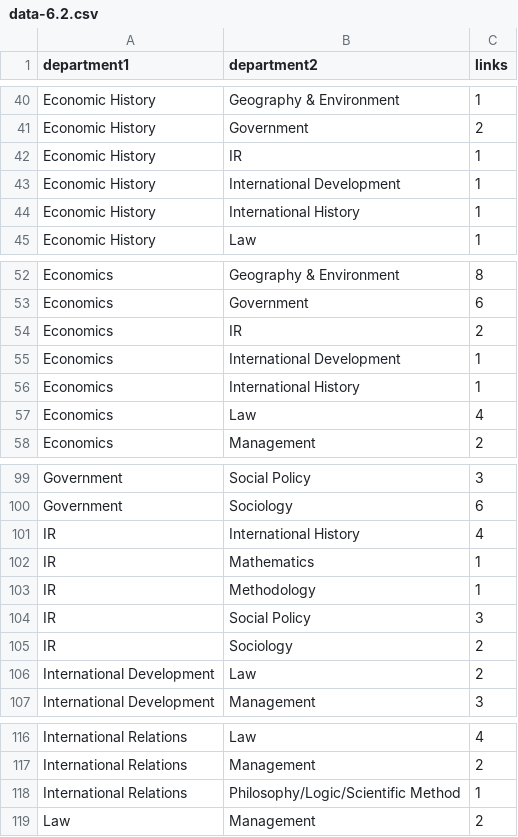
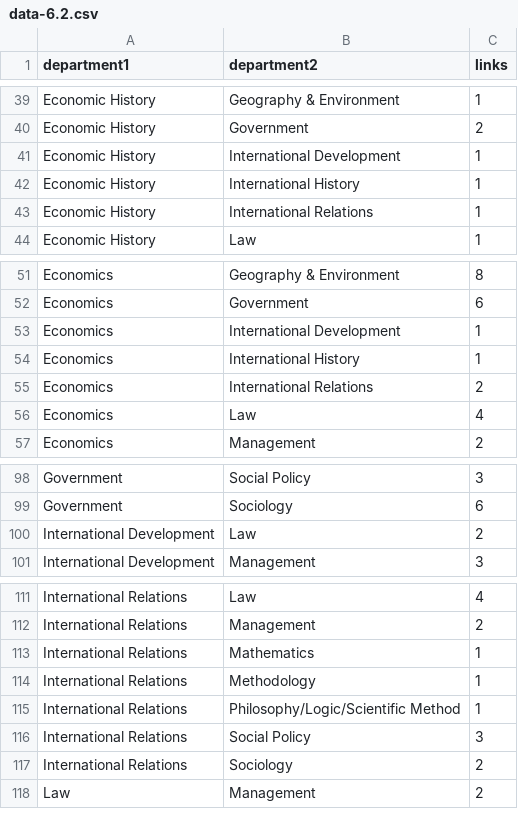
Before and after one commit to christopheryork/lse-crossdepartment, a CSV file: viz/data-6.2.csv, drawn as a sheet; only a part is shown, gaps mark what is left out; the diff covers the shown part only.

Commit message:
IR -> International Relations

```diff
--- a/viz/data-6.2.csv
+++ b/viz/data-6.2.csv
@@ -41,5 +40,5 @@ Economic History,Geography & Environment,1
 Economic History,Government,2
-Economic History,IR,1
 Economic History,International Development,1
 Economic History,International History,1
+Economic History,International Relations,1
 Economic History,Law,1
@@ -53,5 +52,5 @@ Economics,Geography & Environment,8
 Economics,Government,6
-Economics,IR,2
 Economics,International Development,1
 Economics,International History,1
+Economics,International Relations,2
 Economics,Law,4
@@ -100,7 +99,2 @@ Government,Social Policy,3
 Government,Sociology,6
-IR,International History,4
-IR,Mathematics,1
-IR,Methodology,1
-IR,Social Policy,3
-IR,Sociology,2
 International Development,Law,2
@@ -117,3 +112,7 @@ International Relations,Law,4
 International Relations,Management,2
+International Relations,Mathematics,1
+International Relations,Methodology,1
 International Relations,Philosophy/Logic/Scientific Method,1
+International Relations,Social Policy,3
+International Relations,Sociology,2
 Law,Management,2
```
Also changed, not shown: 3 added rows, 4 removed rows and 2 moved rows elsewhere in this file, 1 other file.
